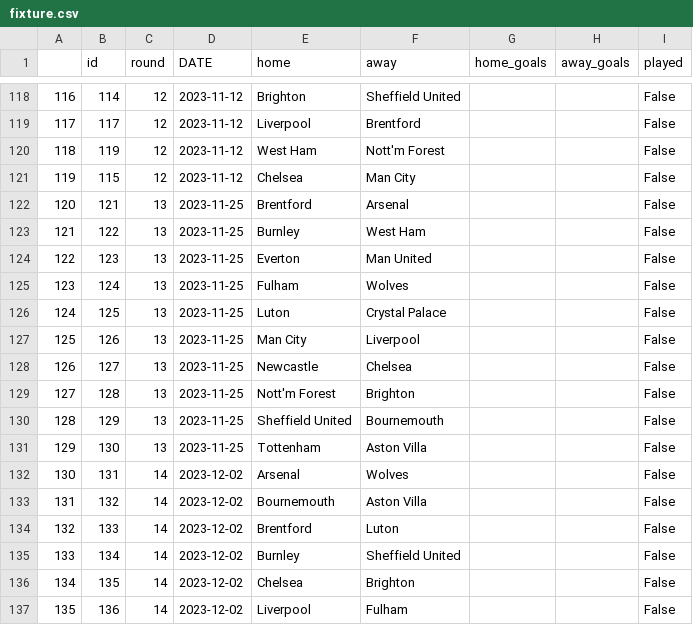
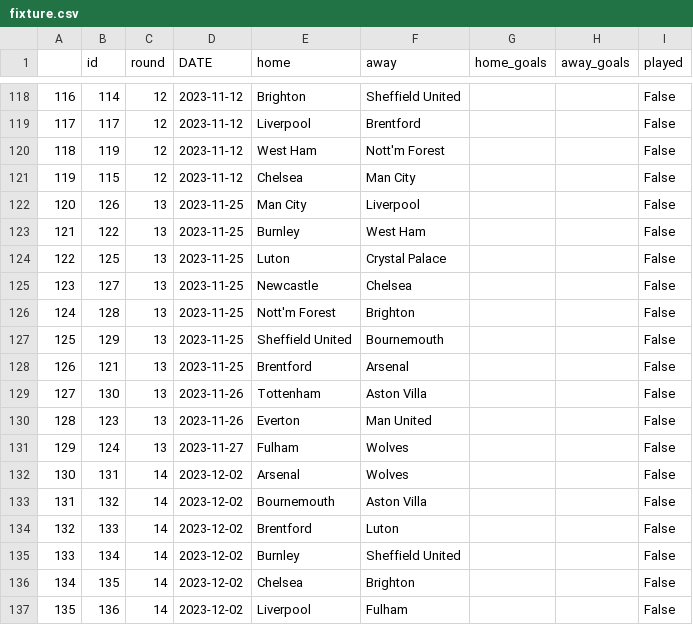
Before and after one commit to AndresNavarrete/football_predictor, a CSV file: data/ml/fixture.csv, drawn as a sheet; only a part is shown, gaps mark what is left out.

```diff
--- a/data/ml/fixture.csv
+++ b/data/ml/fixture.csv
@@ -121,12 +121,12 @@
 119,115,12,2023-11-12,Chelsea,Man City,,,False
-120,121,13,2023-11-25,Brentford,Arsenal,,,False
+120,126,13,2023-11-25,Man City,Liverpool,,,False
 121,122,13,2023-11-25,Burnley,West Ham,,,False
-122,123,13,2023-11-25,Everton,Man United,,,False
-123,124,13,2023-11-25,Fulham,Wolves,,,False
-124,125,13,2023-11-25,Luton,Crystal Palace,,,False
-125,126,13,2023-11-25,Man City,Liverpool,,,False
-126,127,13,2023-11-25,Newcastle,Chelsea,,,False
-127,128,13,2023-11-25,Nott'm Forest,Brighton,,,False
-128,129,13,2023-11-25,Sheffield United,Bournemouth,,,False
-129,130,13,2023-11-25,Tottenham,Aston Villa,,,False
+122,125,13,2023-11-25,Luton,Crystal Palace,,,False
+123,127,13,2023-11-25,Newcastle,Chelsea,,,False
+124,128,13,2023-11-25,Nott'm Forest,Brighton,,,False
+125,129,13,2023-11-25,Sheffield United,Bournemouth,,,False
+126,121,13,2023-11-25,Brentford,Arsenal,,,False
+127,130,13,2023-11-26,Tottenham,Aston Villa,,,False
+128,123,13,2023-11-26,Everton,Man United,,,False
+129,124,13,2023-11-27,Fulham,Wolves,,,False
 130,131,14,2023-12-02,Arsenal,Wolves,,,False
```
Also changed, not shown: data/ml/predictions.csv.
